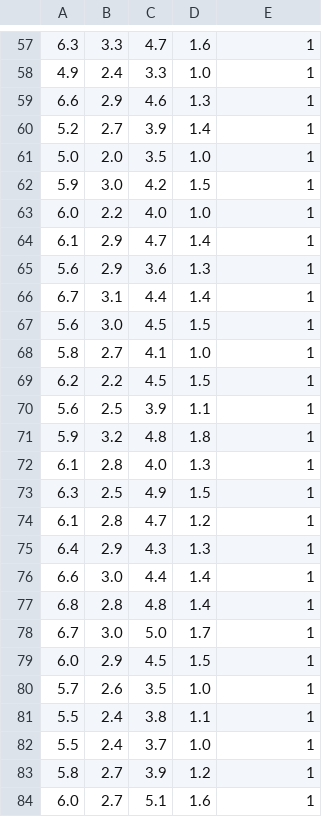
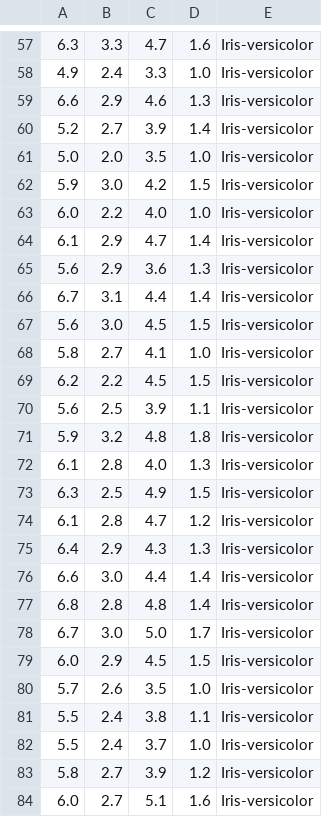
Before and after one commit to Ittociwam/MachineLearning, a CSV file: iris.csv, drawn as a sheet; only a part is shown, gaps mark what is left out; the diff covers the shown part only.

```diff
--- a/iris.csv
+++ b/iris.csv
@@ -57,28 +57,28 @@
-6.3,3.3,4.7,1.6,1
-4.9,2.4,3.3,1.0,1
-6.6,2.9,4.6,1.3,1
-5.2,2.7,3.9,1.4,1
-5.0,2.0,3.5,1.0,1
-5.9,3.0,4.2,1.5,1
-6.0,2.2,4.0,1.0,1
-6.1,2.9,4.7,1.4,1
-5.6,2.9,3.6,1.3,1
-6.7,3.1,4.4,1.4,1
-5.6,3.0,4.5,1.5,1
-5.8,2.7,4.1,1.0,1
-6.2,2.2,4.5,1.5,1
-5.6,2.5,3.9,1.1,1
-5.9,3.2,4.8,1.8,1
-6.1,2.8,4.0,1.3,1
-6.3,2.5,4.9,1.5,1
-6.1,2.8,4.7,1.2,1
-6.4,2.9,4.3,1.3,1
-6.6,3.0,4.4,1.4,1
-6.8,2.8,4.8,1.4,1
-6.7,3.0,5.0,1.7,1
-6.0,2.9,4.5,1.5,1
-5.7,2.6,3.5,1.0,1
-5.5,2.4,3.8,1.1,1
-5.5,2.4,3.7,1.0,1
-5.8,2.7,3.9,1.2,1
-6.0,2.7,5.1,1.6,1
+6.3,3.3,4.7,1.6,Iris-versicolor
+4.9,2.4,3.3,1.0,Iris-versicolor
+6.6,2.9,4.6,1.3,Iris-versicolor
+5.2,2.7,3.9,1.4,Iris-versicolor
+5.0,2.0,3.5,1.0,Iris-versicolor
+5.9,3.0,4.2,1.5,Iris-versicolor
+6.0,2.2,4.0,1.0,Iris-versicolor
+6.1,2.9,4.7,1.4,Iris-versicolor
+5.6,2.9,3.6,1.3,Iris-versicolor
+6.7,3.1,4.4,1.4,Iris-versicolor
+5.6,3.0,4.5,1.5,Iris-versicolor
+5.8,2.7,4.1,1.0,Iris-versicolor
+6.2,2.2,4.5,1.5,Iris-versicolor
+5.6,2.5,3.9,1.1,Iris-versicolor
+5.9,3.2,4.8,1.8,Iris-versicolor
+6.1,2.8,4.0,1.3,Iris-versicolor
+6.3,2.5,4.9,1.5,Iris-versicolor
+6.1,2.8,4.7,1.2,Iris-versicolor
+6.4,2.9,4.3,1.3,Iris-versicolor
+6.6,3.0,4.4,1.4,Iris-versicolor
+6.8,2.8,4.8,1.4,Iris-versicolor
+6.7,3.0,5.0,1.7,Iris-versicolor
+6.0,2.9,4.5,1.5,Iris-versicolor
+5.7,2.6,3.5,1.0,Iris-versicolor
+5.5,2.4,3.8,1.1,Iris-versicolor
+5.5,2.4,3.7,1.0,Iris-versicolor
+5.8,2.7,3.9,1.2,Iris-versicolor
+6.0,2.7,5.1,1.6,Iris-versicolor
```
Also changed, not shown: 122 edited cells elsewhere in this file, 2 other files.
